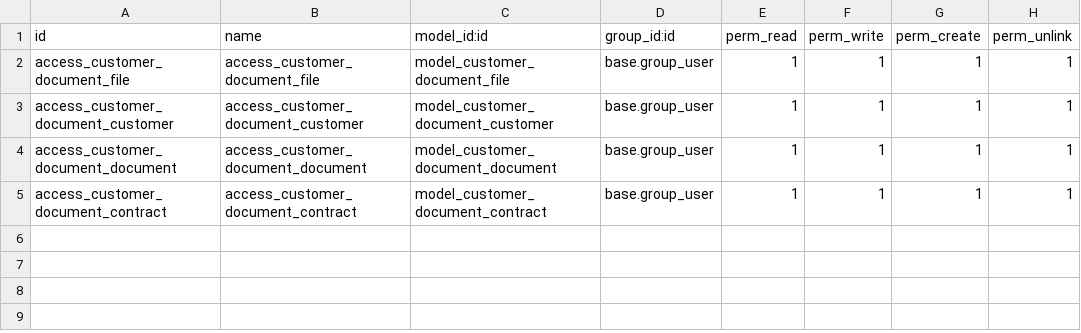
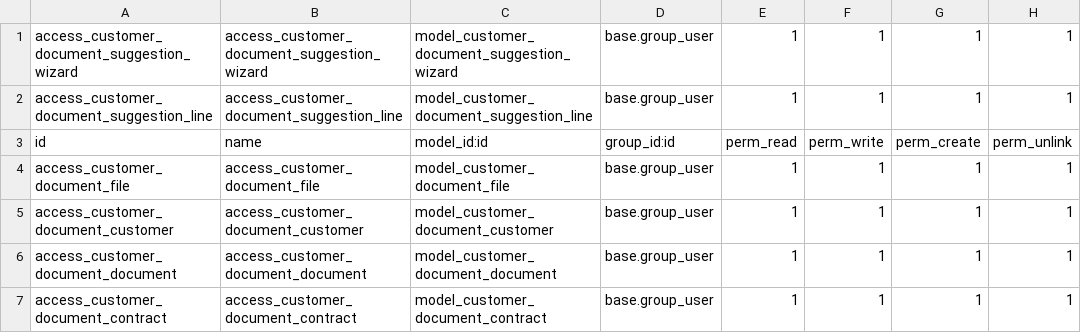
Before and after one commit to vitconxinhxinh/TTDN-16-04-N7, a CSV file: addons/customer_document_management/security/ir.model.access.csv, drawn as a sheet.

Commit message:
UD

```diff
--- a/addons/customer_document_management/security/ir.model.access.csv
+++ b/addons/customer_document_management/security/ir.model.access.csv
@@ -1 +1,3 @@
+access_customer_document_suggestion_wizard,access_customer_document_suggestion_wizard,model_customer_document_suggestion_wizard,base.group_user,1,1,1,1
+access_customer_document_suggestion_line,access_customer_document_suggestion_line,model_customer_document_suggestion_line,base.group_user,1,1,1,1
 id,name,model_id:id,group_id:id,perm_read,perm_write,perm_create,perm_unlink
```
